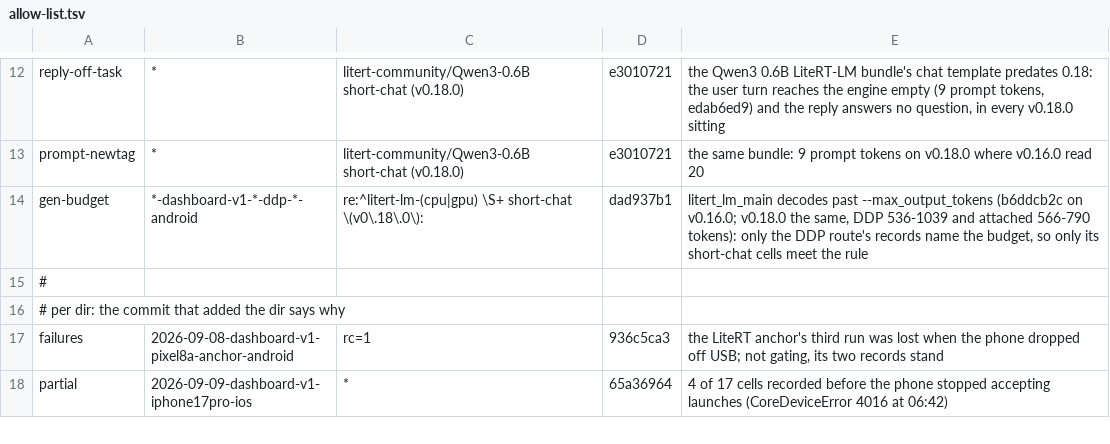
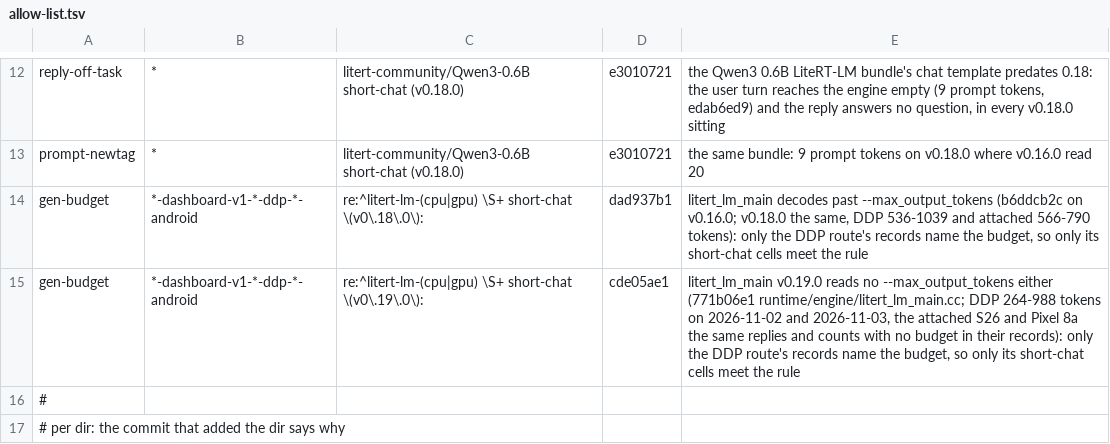
Before and after one commit to john-rocky/edge-llm-bench, a TSV file: ops/session-check/allow-list.tsv, drawn as a sheet; only a part is shown, gaps mark what is left out; the shorter side is filled out with more unchanged rows; the diff names each change by its address in the sheet, - before the commit and + after, or states it on an @@ line.

Commit message:
session-check allow-list: gen-budget on the LiteRT-LM short-chat cells at v0.19.0 of a Developer Device Platform sitting (dir glob *-dashboard-v1-*-ddp-*-android), excused by cde05ae1
cde05ae1's message gives the reason: at v0.19.0 litert_lm_main still reads no --max_output_tokens, the DDP
route records the 128 it passes (conditions.outputTokenBudget) and the attached route records none, and the
DDP replies and decode counts are the attached phones' byte for byte. With the line, the 2026-11-02 and
2026-11-03 DDP dirs (m1q-36), checked as job sittings (scripts/session_check.py --no-text-screen), read
PASS 2 (HOLD 2 without it, gen-budget only, 10 cells each); the excused findings stay listed in the
checker's output. The two dirs are not committed here: the next sitting brings its own.

docs/session-check-v1.md names the line beside the v0.18.0 one (dad937b1): one line per tag, taken after
a pin move once one log reads as a whole reply with the attached phones' count.

```diff
--- a/ops/session-check/allow-list.tsv
+++ b/ops/session-check/allow-list.tsv
+row 15: gen-budget | *-dashboard-v1-*-ddp-*-android | re:^litert-lm-(cpu|gpu) \S+ short-chat \(v0\.19\.0\): | cde05ae1 | litert_lm_main v0.19.0 reads no --max_output_tokens either (771b06e1 runtime/engine/litert_lm_main.cc; DDP 264-988 tokens on 2026-11-02 and 2026-11-03, the attached S26 and Pixel 8a the same replies and counts with no budget in their records): only the DDP route's records name the budget, so only its short-chat cells meet the rule
```
Also changed, not shown: 1 other file.
